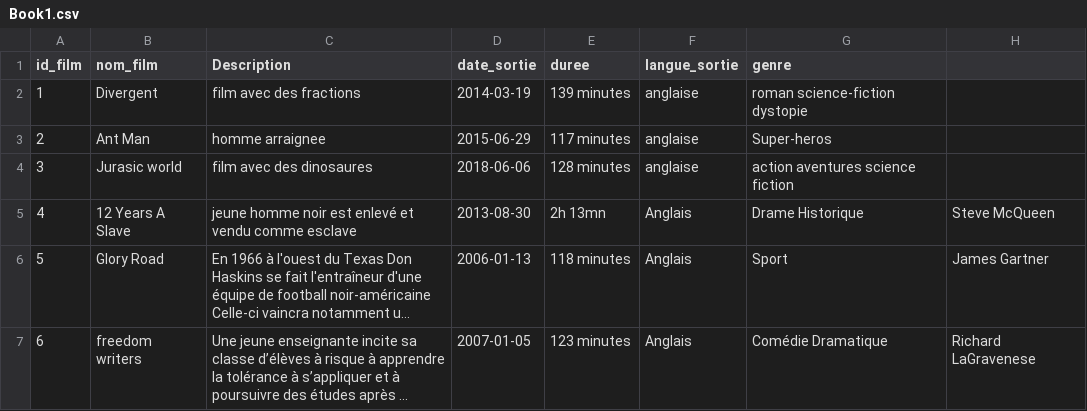
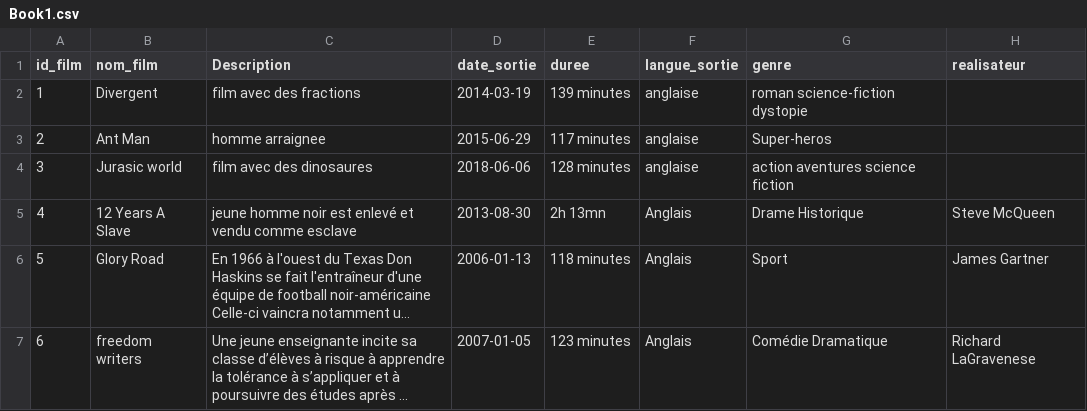
Before and after one commit to Elzosagna/Anuaire_film, a CSV file: Book1.csv, drawn as a sheet; long unchanged cells end in ….

Commit message:
Update Book1.csv

```diff
--- a/Book1.csv
+++ b/Book1.csv
@@ -1,2 +1,2 @@
-id_film,nom_film,Description,date_sortie,duree,langue_sortie,genre
+id_film,nom_film,Description,date_sortie,duree,langue_sortie,genre,realisateur
 1,Divergent,film avec des fractions,2014-03-19,139 minutes,anglaise,roman science-fiction dystopie
```
